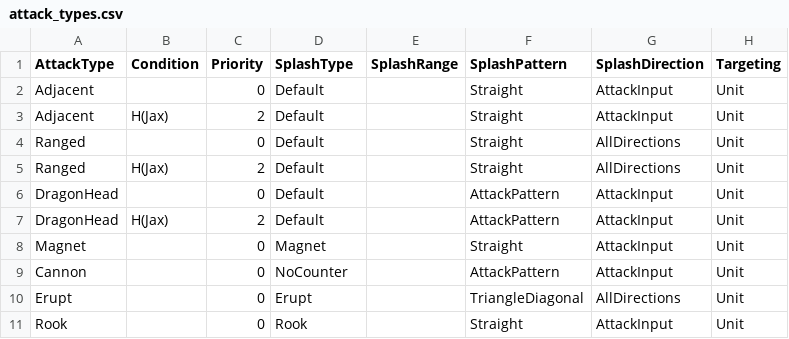
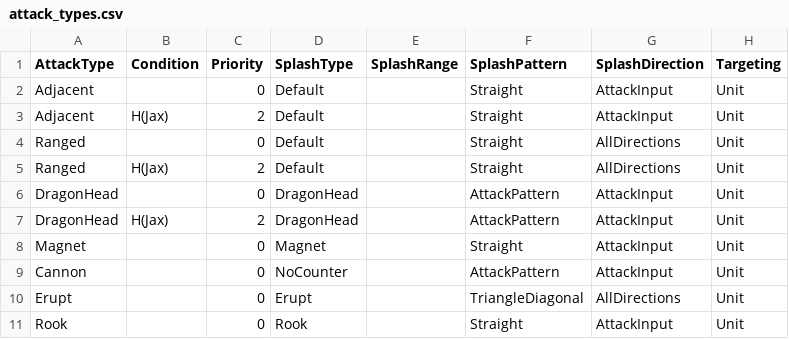
Before and after one commit to stratecide/tbs-core, a CSV file: configs/default_test/attack_types.csv, drawn as a sheet.

```diff
--- a/configs/default_test/attack_types.csv
+++ b/configs/default_test/attack_types.csv
@@ -5,4 +5,4 @@ Ranged;;0;Default;;Straight;AllDirections;Unit
 Ranged;H(Jax);2;Default;;Straight;AllDirections;Unit
-DragonHead;;0;Default;;AttackPattern;AttackInput;Unit
-DragonHead;H(Jax);2;Default;;AttackPattern;AttackInput;Unit
+DragonHead;;0;DragonHead;;AttackPattern;AttackInput;Unit
+DragonHead;H(Jax);2;DragonHead;;AttackPattern;AttackInput;Unit
 Magnet;;0;Magnet;;Straight;AttackInput;Unit
```
Also changed, not shown: configs/default_test/movement.csv, configs/default_test/tables.csv, 11 other files.
